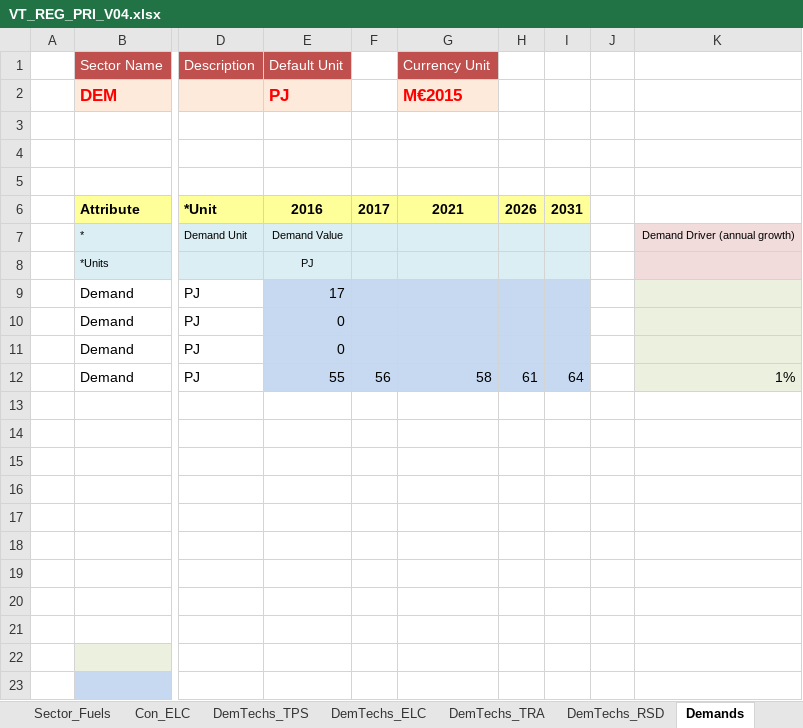
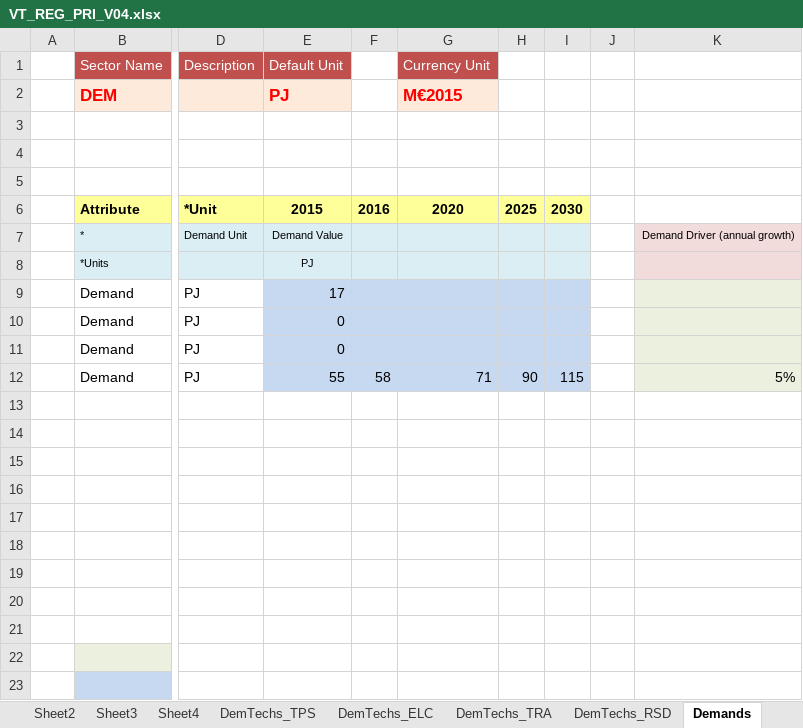
Before and after one commit to stkk4687/Demo_004_Mr.Kumur, an Excel workbook: VT_REG_PRI_V04.xlsx, sheet Demands, drawn as a sheet; only a part is shown, gaps mark what is left out; values as stored, in another font and other column widths than the file's, no borders; charts and pictures not drawn; the diff names each change by its address in the sheet, - before the commit and + after, or states it on an @@ line.

```diff
--- a/VT_REG_PRI_V04.xlsx (sheet Demands)
+++ b/VT_REG_PRI_V04.xlsx (sheet Demands)
+sheet tab: Sheet2
+sheet tab: Sheet3
+sheet tab: Sheet4
-E6: 2016
+E6: 2015
-F6: 2017
+F6: 2016
-G6: 2021
+G6: 2020
-H6: 2026
+H6: 2025
-I6: 2031
+I6: 2030
-F12: 56
+F12: 58
-G12: 58
+G12: 71
-H12: 61
+H12: 90
-I12: 64
+I12: 115
-K12: 1%
+K12: 5%
```
Also changed, not shown: sheet Con_ELC, other sheet tabs.
